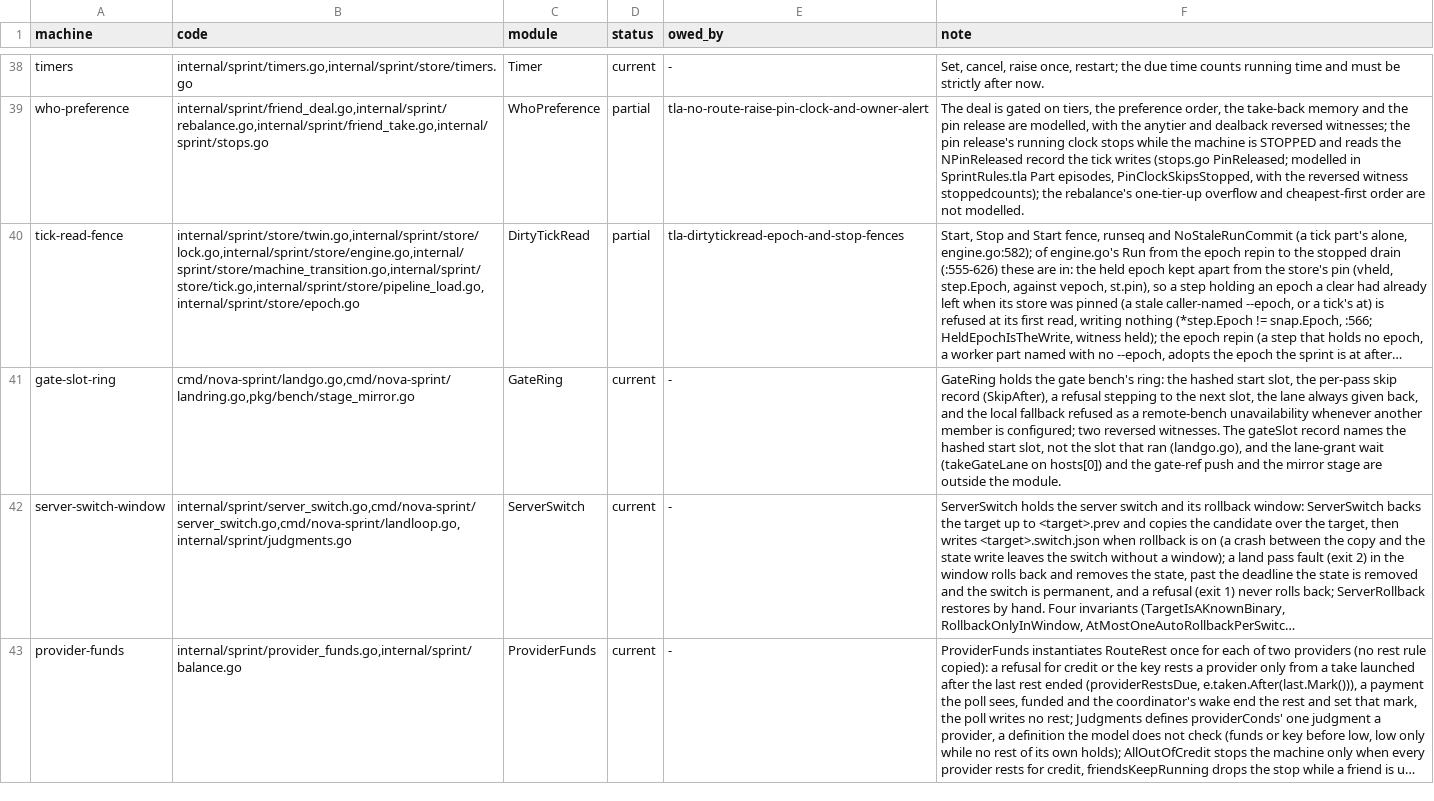
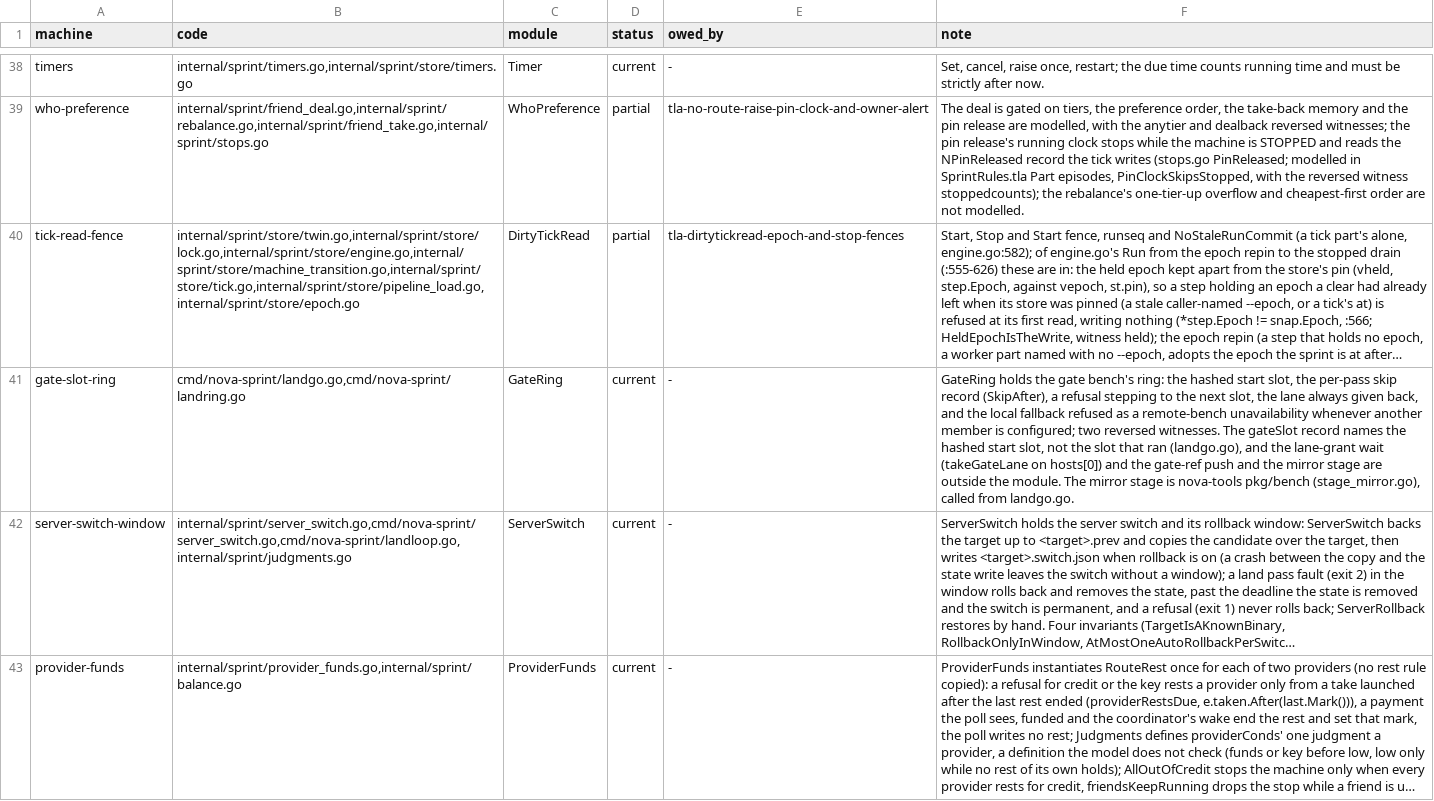
Before and after one commit to mas-bandwidth/nova-sprint, a TSV file: tla/COVERAGE.tsv, drawn as a sheet; only a part is shown, gaps mark what is left out; long unchanged cells end in …; the diff names each change by its address in the sheet, - before the commit and + after, or states it on an @@ line.

```diff
--- a/tla/COVERAGE.tsv
+++ b/tla/COVERAGE.tsv
-B41 (code): cmd/nova-sprint/landgo.go,cmd/nova-sprint/landring.go,pkg/bench/stage_mirror.go
+B41 (code): cmd/nova-sprint/landgo.go,cmd/nova-sprint/landring.go
-F41 (note): …the module.
+F41 (note): …the module. The mirror stage is nova-tools pkg/bench (stage_mirror.go), called from landgo.go.
```
Also changed, not shown: 15 other files.
